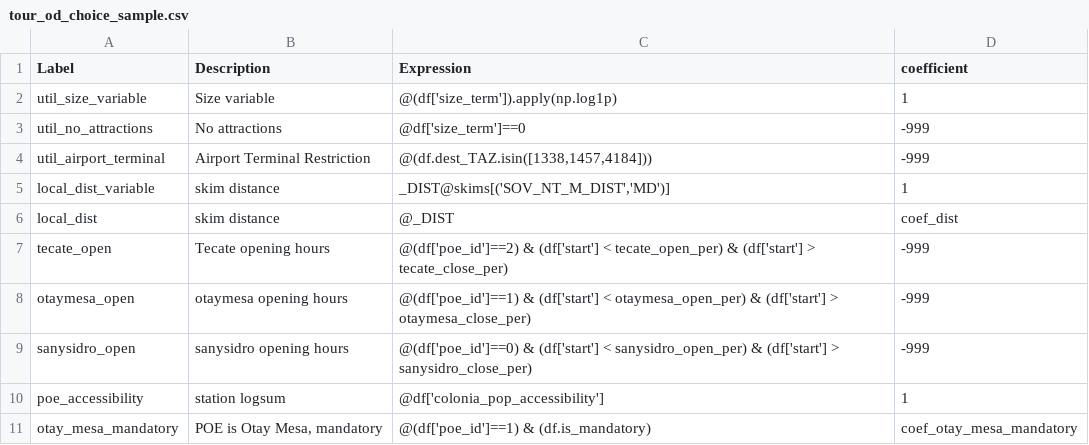
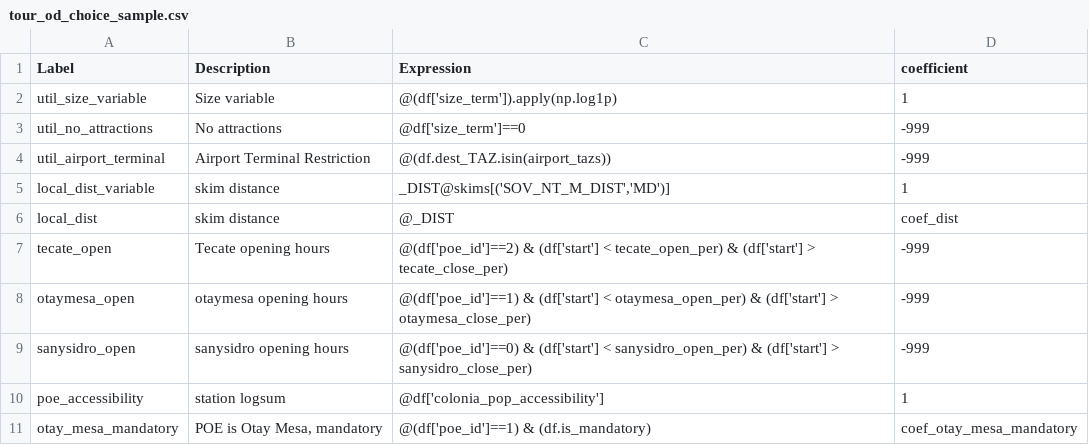
Before and after one commit to SANDAG/ABM, a CSV file: src/asim/configs/crossborder/tour_od_choice_sample.csv, drawn as a sheet; only a part is shown.

```diff
--- a/src/asim/configs/crossborder/tour_od_choice_sample.csv
+++ b/src/asim/configs/crossborder/tour_od_choice_sample.csv
@@ -3,3 +3,3 @@ util_size_variable,Size variable,@(df['size_term']).apply(np.log1p),1
 util_no_attractions,No attractions,@df['size_term']==0,-999
-util_airport_terminal,Airport Terminal Restriction,"@(df.dest_TAZ.isin([1338,1457,4184]))",-999
+util_airport_terminal,Airport Terminal Restriction,"@(df.dest_TAZ.isin(airport_tazs))",-999
 local_dist_variable,skim distance,"_DIST@skims[('SOV_NT_M_DIST','MD')]",1
```
Also changed, not shown: src/asim/configs/crossborder/trip_destination_sample.csv, src/asim/configs/resident/atwork_subtour_destination_sample.csv, 12 other files.
